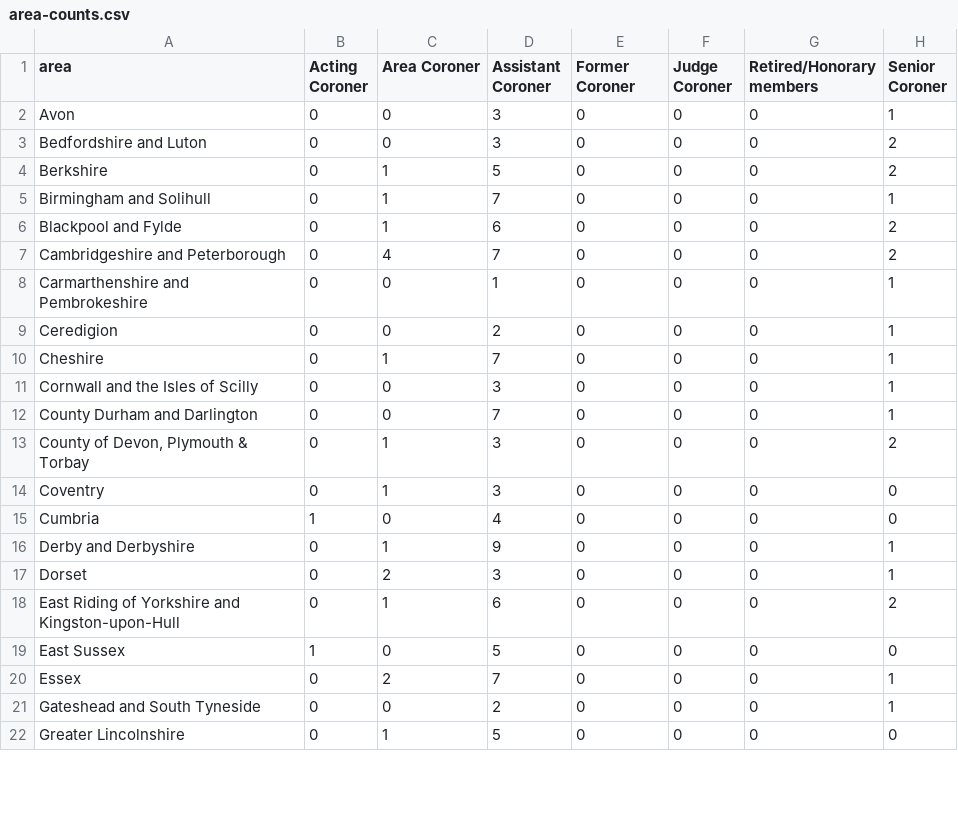
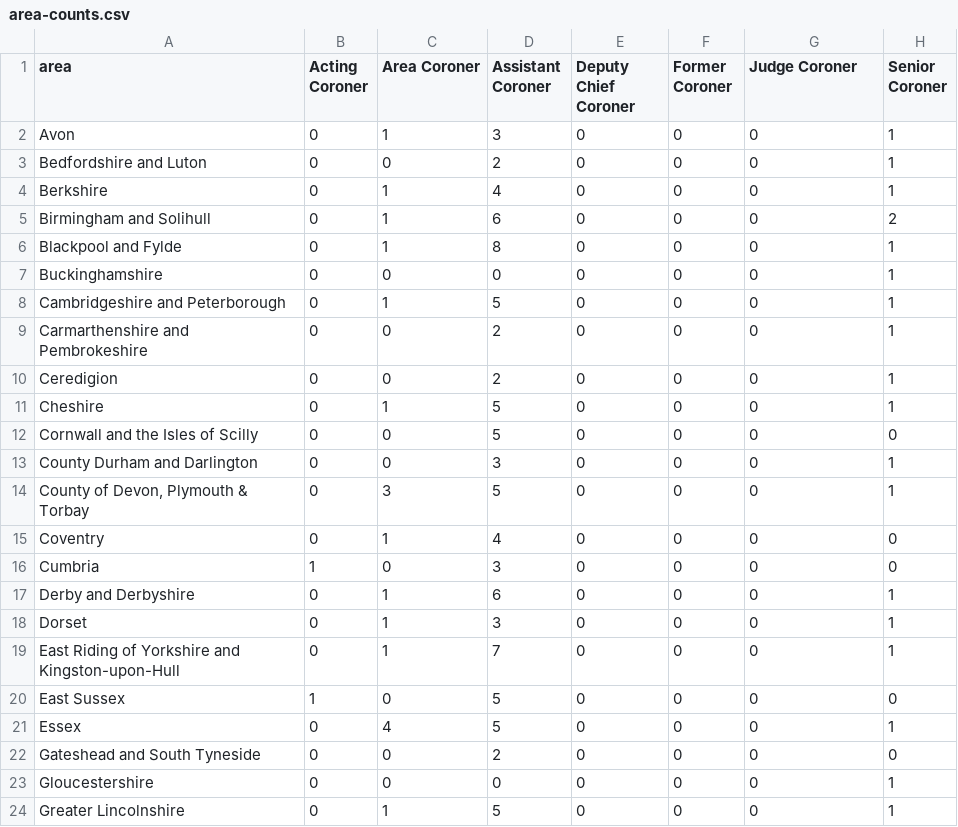
Before and after one commit to Just-Helpful/preventable-deaths-scraper, a CSV file: src/analyse/counts/data/name/area-counts.csv, drawn as a sheet; only a part is shown; the diff covers the shown part only.

```diff
--- a/src/analyse/counts/data/name/area-counts.csv
+++ b/src/analyse/counts/data/name/area-counts.csv
@@ -1,22 +1,24 @@
-area,Acting Coroner,Area Coroner,Assistant Coroner,Former Coroner,Judge Coroner,Retired/Honorary members,Senior Coroner
-Avon,0,0,3,0,0,0,1
-Bedfordshire and Luton,0,0,3,0,0,0,2
-Berkshire,0,1,5,0,0,0,2
-Birmingham and Solihull,0,1,7,0,0,0,1
-Blackpool and Fylde,0,1,6,0,0,0,2
-Cambridgeshire and Peterborough,0,4,7,0,0,0,2
-Carmarthenshire and Pembrokeshire,0,0,1,0,0,0,1
+area,Acting Coroner,Area Coroner,Assistant Coroner,Deputy Chief Coroner,Former Coroner,Judge Coroner,Senior Coroner
+Avon,0,1,3,0,0,0,1
+Bedfordshire and Luton,0,0,2,0,0,0,1
+Berkshire,0,1,4,0,0,0,1
+Birmingham and Solihull,0,1,6,0,0,0,2
+Blackpool and Fylde,0,1,8,0,0,0,1
+Buckinghamshire,0,0,0,0,0,0,1
+Cambridgeshire and Peterborough,0,1,5,0,0,0,1
+Carmarthenshire and Pembrokeshire,0,0,2,0,0,0,1
 Ceredigion,0,0,2,0,0,0,1
-Cheshire,0,1,7,0,0,0,1
-Cornwall and the Isles of Scilly,0,0,3,0,0,0,1
-County Durham and Darlington,0,0,7,0,0,0,1
-"County of Devon, Plymouth & Torbay",0,1,3,0,0,0,2
-Coventry,0,1,3,0,0,0,0
-Cumbria,1,0,4,0,0,0,0
-Derby and Derbyshire,0,1,9,0,0,0,1
-Dorset,0,2,3,0,0,0,1
-East Riding of Yorkshire and Kingston-upon-Hull,0,1,6,0,0,0,2
+Cheshire,0,1,5,0,0,0,1
+Cornwall and the Isles of Scilly,0,0,5,0,0,0,0
+County Durham and Darlington,0,0,3,0,0,0,1
+"County of Devon, Plymouth & Torbay",0,3,5,0,0,0,1
+Coventry,0,1,4,0,0,0,0
+Cumbria,1,0,3,0,0,0,0
+Derby and Derbyshire,0,1,6,0,0,0,1
+Dorset,0,1,3,0,0,0,1
+East Riding of Yorkshire and Kingston-upon-Hull,0,1,7,0,0,0,1
 East Sussex,1,0,5,0,0,0,0
-Essex,0,2,7,0,0,0,1
-Gateshead and South Tyneside,0,0,2,0,0,0,1
-Greater Lincolnshire,0,1,5,0,0,0,0
+Essex,0,4,5,0,0,0,1
+Gateshead and South Tyneside,0,0,2,0,0,0,0
+Gloucestershire,0,0,0,0,0,0,1
+Greater Lincolnshire,0,1,5,0,0,0,1
```
Also changed, not shown: 81 edited cells elsewhere in this file, src/analyse/counts/data/name/top-categorised.csv, src/analyse/counts/data/sent/rcpt-statuses.csv, 27 other files.
